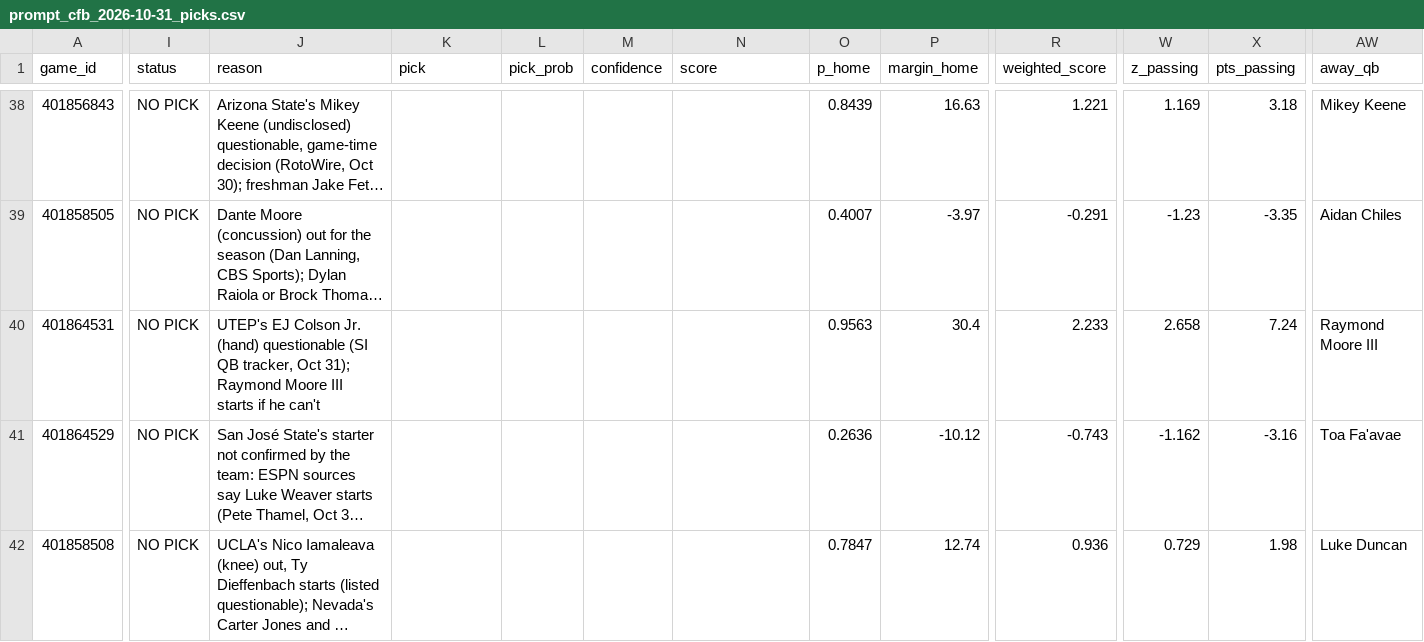
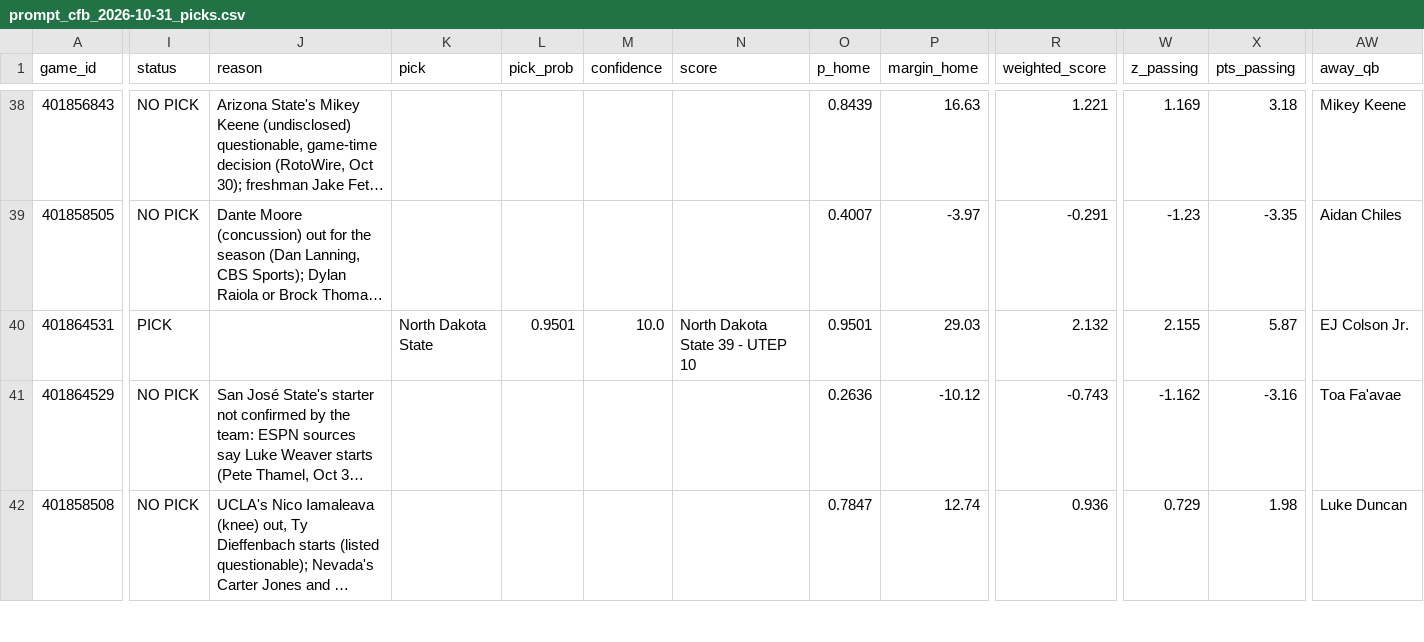
Before and after one commit to stardust1327/sports-engines, a CSV file: results/prompt_cfb_2026-10-31_picks.csv, drawn as a sheet; only a part is shown, gaps mark what is left out; long unchanged cells end in …; the diff covers the shown part only; the diff names each change by its address in the sheet, - before the commit and + after, or states it on an @@ line.

```diff
--- a/results/prompt_cfb_2026-10-31_picks.csv
+++ b/results/prompt_cfb_2026-10-31_picks.csv
-I40 (status): NO PICK
+I40 (status): PICK
-J40 (reason): UTEP's EJ Colson Jr. (hand) questionable (SI QB tracker, Oct 31); Raymond Moore III starts if he can't
+J40 (reason): (empty)
-K40 (pick): (empty)
+K40 (pick): North Dakota State
-L40 (pick_prob): (empty)
+L40 (pick_prob): 0.9501
-M40 (confidence): (empty)
+M40 (confidence): 10.0
-N40 (score): (empty)
+N40 (score): North Dakota State 39 - UTEP 10
-O40 (p_home): 0.9563
+O40 (p_home): 0.9501
-P40 (margin_home): 30.4
+P40 (margin_home): 29.03
-R40 (weighted_score): 2.233
+R40 (weighted_score): 2.132
-W40 (z_passing): 2.658
+W40 (z_passing): 2.155
-X40 (pts_passing): 7.24
+X40 (pts_passing): 5.87
-AW40 (away_qb): Raymond Moore III
+AW40 (away_qb): EJ Colson Jr.
```
Also changed, not shown: 2 edited cells elsewhere in this file, results/cfb_2026-10-31_picks.csv, 1 other file.
